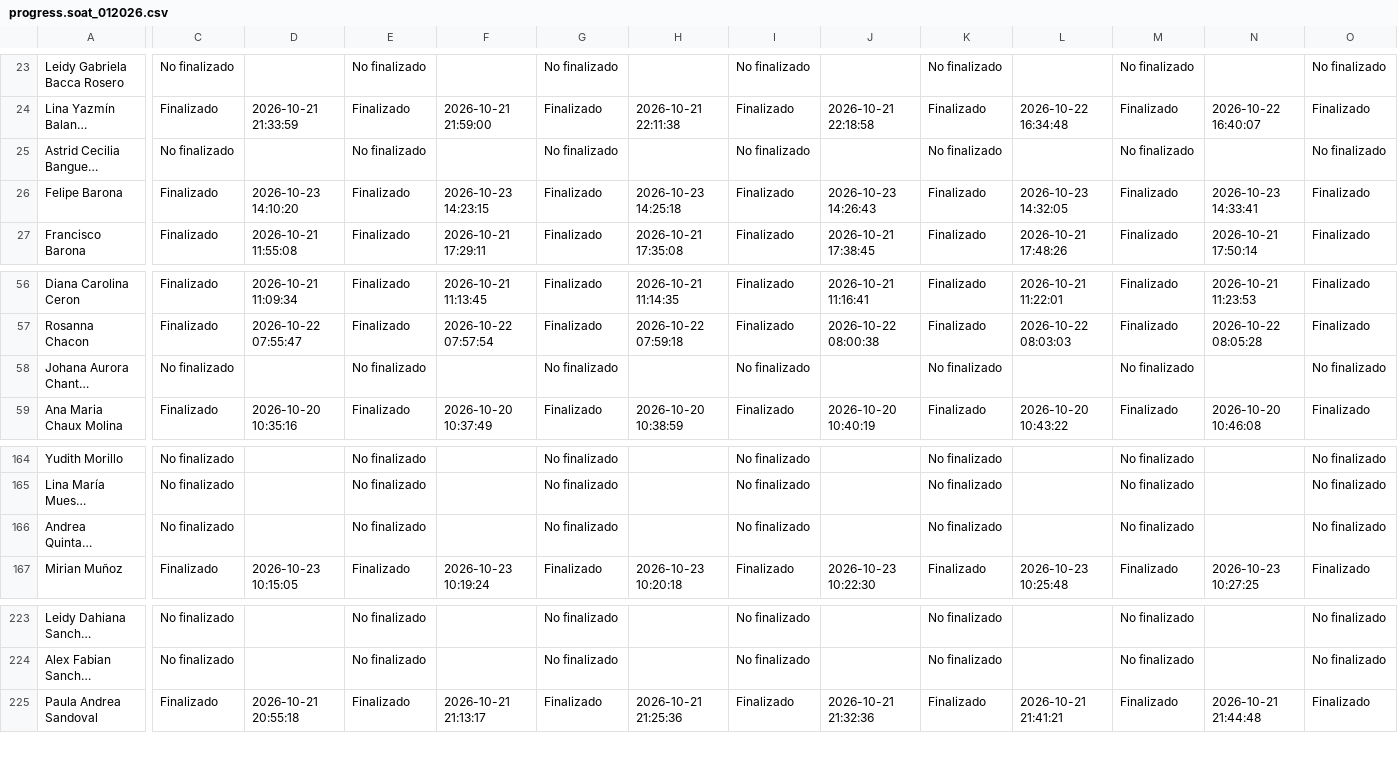
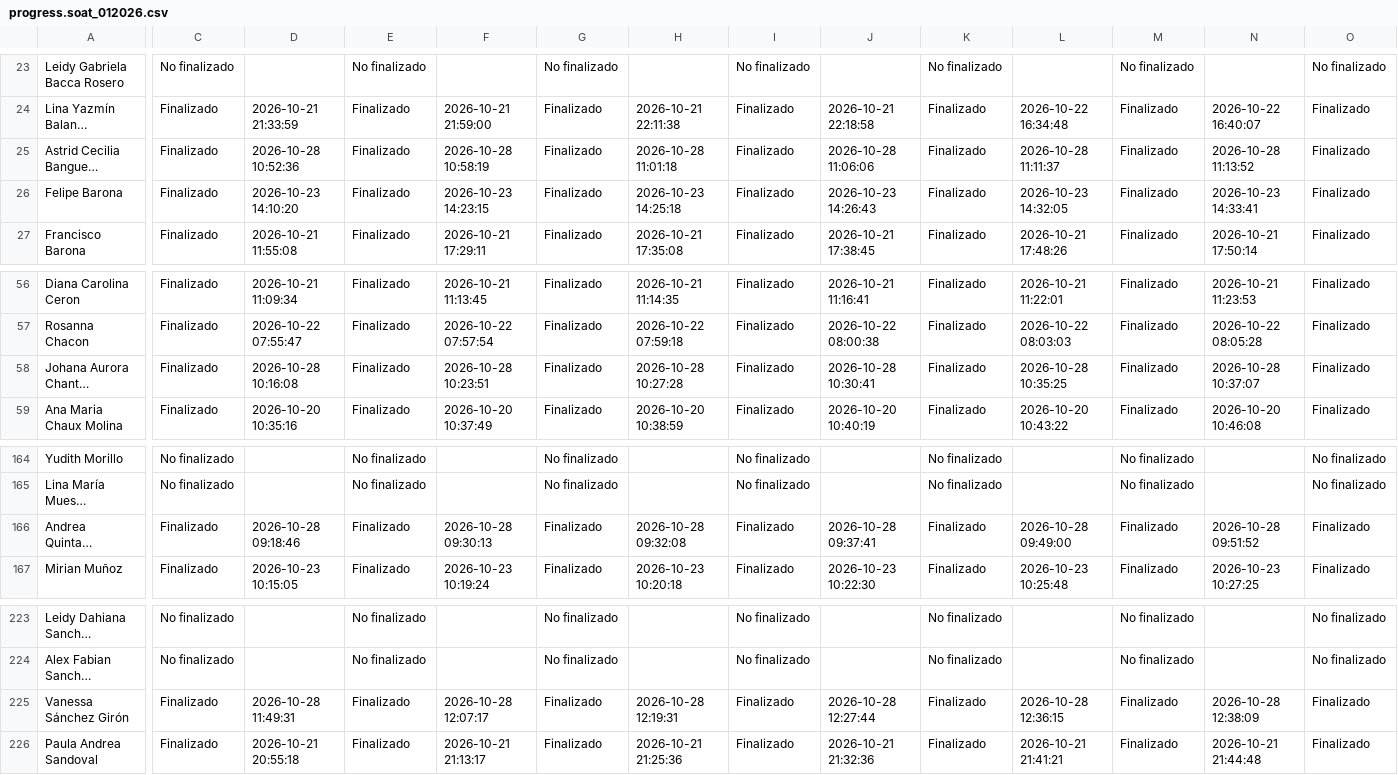
Before and after one commit to SecSaludCali/Tesis_Moodle, a CSV file: descargas_moodle/progress.soat_012026.csv, drawn as a sheet; only a part is shown, gaps mark what is left out; long unchanged cells end in …; rows hold the shown columns only; the diff covers the shown part only; the diff names each change by its address in the sheet, - before the commit and + after, or states it on an @@ line.

```diff
--- a/descargas_moodle/progress.soat_012026.csv
+++ b/descargas_moodle/progress.soat_012026.csv
-C25: No finalizado
+C25: Finalizado
-D25: (empty)
+D25: 2026-10-28 10:52:36
-E25: No finalizado
+E25: Finalizado
-F25: (empty)
+F25: 2026-10-28 10:58:19
-G25: No finalizado
+G25: Finalizado
-H25: (empty)
+H25: 2026-10-28 11:01:18
-I25: No finalizado
+I25: Finalizado
-J25: (empty)
+J25: 2026-10-28 11:06:06
-K25: No finalizado
+K25: Finalizado
-L25: (empty)
+L25: 2026-10-28 11:11:37
-M25: No finalizado
+M25: Finalizado
-N25: (empty)
+N25: 2026-10-28 11:13:52
-O25: No finalizado
+O25: Finalizado
-C58: No finalizado
+C58: Finalizado
-D58: (empty)
+D58: 2026-10-28 10:16:08
-E58: No finalizado
+E58: Finalizado
-F58: (empty)
+F58: 2026-10-28 10:23:51
-G58: No finalizado
+G58: Finalizado
-H58: (empty)
+H58: 2026-10-28 10:27:28
-I58: No finalizado
+I58: Finalizado
-J58: (empty)
+J58: 2026-10-28 10:30:41
-K58: No finalizado
+K58: Finalizado
-L58: (empty)
+L58: 2026-10-28 10:35:25
-M58: No finalizado
+M58: Finalizado
-N58: (empty)
+N58: 2026-10-28 10:37:07
-O58: No finalizado
+O58: Finalizado
-C166: No finalizado
+C166: Finalizado
-D166: (empty)
+D166: 2026-10-28 09:18:46
-E166: No finalizado
+E166: Finalizado
-F166: (empty)
+F166: 2026-10-28 09:30:13
-G166: No finalizado
+G166: Finalizado
-H166: (empty)
+H166: 2026-10-28 09:32:08
-I166: No finalizado
+I166: Finalizado
-J166: (empty)
+J166: 2026-10-28 09:37:41
-K166: No finalizado
+K166: Finalizado
-L166: (empty)
+L166: 2026-10-28 09:49:00
-M166: No finalizado
+M166: Finalizado
-N166: (empty)
+N166: 2026-10-28 09:51:52
-O166: No finalizado
+O166: Finalizado
+row 225: Vanessa Sánchez Girón | Finalizado | 2026-10-28 11:49:31 | Finalizado | 2026-10-28 12:07:17 | Finalizado | 2026-10-28 12:19:31 | Finalizado | 2026-10-28 12:27:44 | Finalizado | 2026-10-28 12:36:15 | Finalizado | 2026-10-28 12:38:09 | Finalizado
```
Also changed, not shown: 105 edited cells elsewhere in this file, descargas_moodle/progress.rpmsa_022026.csv, descargas_moodle/progress.rpmsj_022026.csv, 9 other files.
